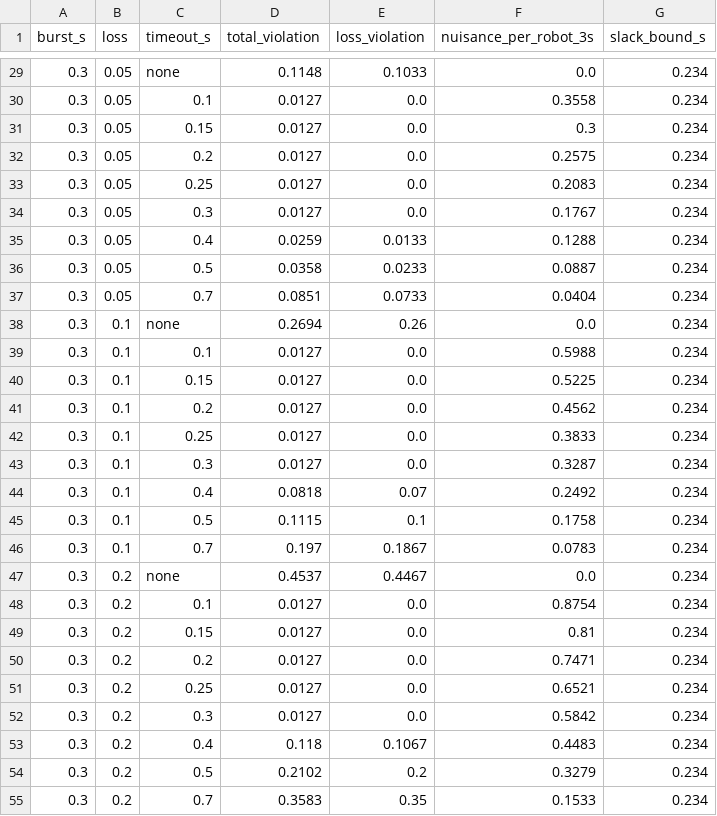
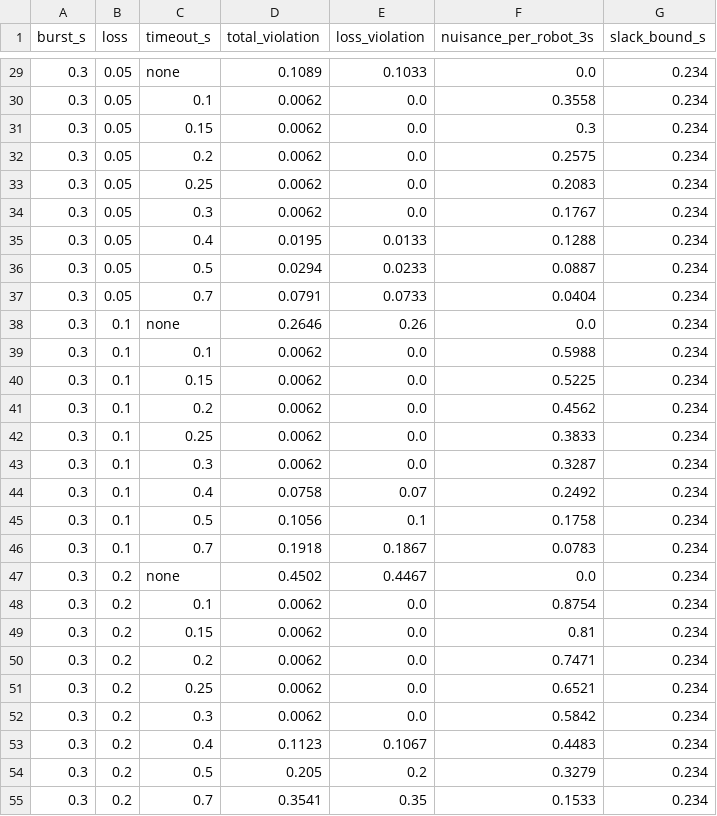
Before and after one commit to sahilpanchavishe/swarm-dep, a CSV file: data/design_rule_v2.csv, drawn as a sheet; only a part is shown, gaps mark what is left out; the diff covers the shown part only.

```diff
--- a/data/design_rule_v2.csv
+++ b/data/design_rule_v2.csv
@@ -29,27 +29,27 @@ burst_s,loss,timeout_s,total_violation,loss_violation,nuisance_per_robot_3s,slac
-0.3,0.05,none,0.1148,0.1033,0.0,0.234
-0.3,0.05,0.1,0.0127,0.0,0.3558,0.234
-0.3,0.05,0.15,0.0127,0.0,0.3,0.234
-0.3,0.05,0.2,0.0127,0.0,0.2575,0.234
-0.3,0.05,0.25,0.0127,0.0,0.2083,0.234
-0.3,0.05,0.3,0.0127,0.0,0.1767,0.234
-0.3,0.05,0.4,0.0259,0.0133,0.1288,0.234
-0.3,0.05,0.5,0.0358,0.0233,0.0887,0.234
-0.3,0.05,0.7,0.0851,0.0733,0.0404,0.234
-0.3,0.1,none,0.2694,0.26,0.0,0.234
-0.3,0.1,0.1,0.0127,0.0,0.5988,0.234
-0.3,0.1,0.15,0.0127,0.0,0.5225,0.234
-0.3,0.1,0.2,0.0127,0.0,0.4562,0.234
-0.3,0.1,0.25,0.0127,0.0,0.3833,0.234
-0.3,0.1,0.3,0.0127,0.0,0.3287,0.234
-0.3,0.1,0.4,0.0818,0.07,0.2492,0.234
-0.3,0.1,0.5,0.1115,0.1,0.1758,0.234
-0.3,0.1,0.7,0.197,0.1867,0.0783,0.234
-0.3,0.2,none,0.4537,0.4467,0.0,0.234
-0.3,0.2,0.1,0.0127,0.0,0.8754,0.234
-0.3,0.2,0.15,0.0127,0.0,0.81,0.234
-0.3,0.2,0.2,0.0127,0.0,0.7471,0.234
-0.3,0.2,0.25,0.0127,0.0,0.6521,0.234
-0.3,0.2,0.3,0.0127,0.0,0.5842,0.234
-0.3,0.2,0.4,0.118,0.1067,0.4483,0.234
-0.3,0.2,0.5,0.2102,0.2,0.3279,0.234
-0.3,0.2,0.7,0.3583,0.35,0.1533,0.234
+0.3,0.05,none,0.1089,0.1033,0.0,0.234
+0.3,0.05,0.1,0.0062,0.0,0.3558,0.234
+0.3,0.05,0.15,0.0062,0.0,0.3,0.234
+0.3,0.05,0.2,0.0062,0.0,0.2575,0.234
+0.3,0.05,0.25,0.0062,0.0,0.2083,0.234
+0.3,0.05,0.3,0.0062,0.0,0.1767,0.234
+0.3,0.05,0.4,0.0195,0.0133,0.1288,0.234
+0.3,0.05,0.5,0.0294,0.0233,0.0887,0.234
+0.3,0.05,0.7,0.0791,0.0733,0.0404,0.234
+0.3,0.1,none,0.2646,0.26,0.0,0.234
+0.3,0.1,0.1,0.0062,0.0,0.5988,0.234
+0.3,0.1,0.15,0.0062,0.0,0.5225,0.234
+0.3,0.1,0.2,0.0062,0.0,0.4562,0.234
+0.3,0.1,0.25,0.0062,0.0,0.3833,0.234
+0.3,0.1,0.3,0.0062,0.0,0.3287,0.234
+0.3,0.1,0.4,0.0758,0.07,0.2492,0.234
+0.3,0.1,0.5,0.1056,0.1,0.1758,0.234
+0.3,0.1,0.7,0.1918,0.1867,0.0783,0.234
+0.3,0.2,none,0.4502,0.4467,0.0,0.234
+0.3,0.2,0.1,0.0062,0.0,0.8754,0.234
+0.3,0.2,0.15,0.0062,0.0,0.81,0.234
+0.3,0.2,0.2,0.0062,0.0,0.7471,0.234
+0.3,0.2,0.25,0.0062,0.0,0.6521,0.234
+0.3,0.2,0.3,0.0062,0.0,0.5842,0.234
+0.3,0.2,0.4,0.1123,0.1067,0.4483,0.234
+0.3,0.2,0.5,0.205,0.2,0.3279,0.234
+0.3,0.2,0.7,0.3541,0.35,0.1533,0.234
```
Also changed, not shown: 54 edited cells elsewhere in this file, data/fmea_table.csv, data/relay_study.csv, 22 other files.
